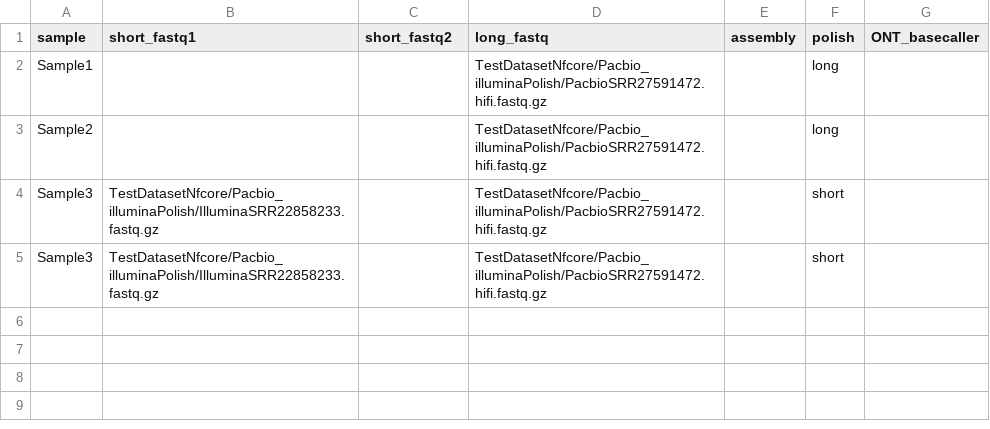
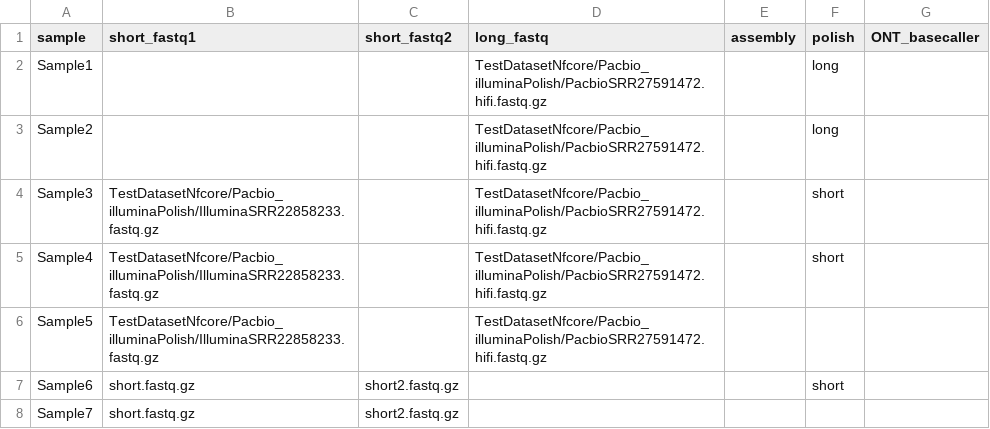
Before and after one commit to Helmy-Lab/bactiseq, a CSV file: samplesheetreal.csv, drawn as a sheet.

Commit message:
trying out a new way to filter out samplesheet data so my subworkflows can be managed easier

```diff
--- a/samplesheetreal.csv
+++ b/samplesheetreal.csv
@@ -4,2 +4,5 @@ Sample2,,,TestDatasetNfcore/Pacbio_illuminaPolish/PacbioSRR27591472.hifi.fastq.g
 Sample3,TestDatasetNfcore/Pacbio_illuminaPolish/IlluminaSRR22858233.fastq.gz,,TestDatasetNfcore/Pacbio_illuminaPolish/PacbioSRR27591472.hifi.fastq.gz,,short,
-Sample3,TestDatasetNfcore/Pacbio_illuminaPolish/IlluminaSRR22858233.fastq.gz,,TestDatasetNfcore/Pacbio_illuminaPolish/PacbioSRR27591472.hifi.fastq.gz,,short,
+Sample4,TestDatasetNfcore/Pacbio_illuminaPolish/IlluminaSRR22858233.fastq.gz,,TestDatasetNfcore/Pacbio_illuminaPolish/PacbioSRR27591472.hifi.fastq.gz,,short,
+Sample5,TestDatasetNfcore/Pacbio_illuminaPolish/IlluminaSRR22858233.fastq.gz,,TestDatasetNfcore/Pacbio_illuminaPolish/PacbioSRR27591472.hifi.fastq.gz,,,
+Sample6,short.fastq.gz,short2.fastq.gz,,,short,
+Sample7,short.fastq.gz,short2.fastq.gz,,,,
```
Also changed, not shown: 3 other files.
